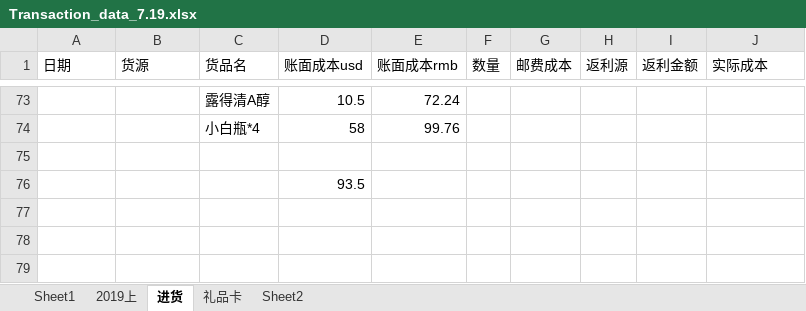
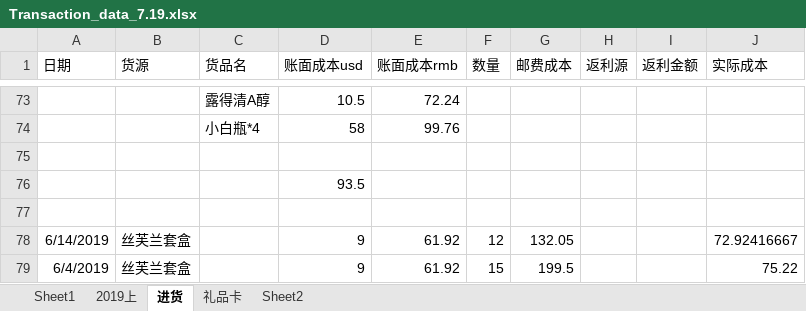
Before and after one commit to hanaduy/LXLZ, an Excel workbook: Transaction_data_7.19.xlsx, sheet 进货, drawn as a sheet; only a part is shown, gaps mark what is left out; values as stored, in another font and other column widths than the file's, no borders; 1 other sheet too large or unreadable and not compared; the diff names each change by its address in the sheet, - before the commit and + after, or states it on an @@ line.

Commit message:
Add xlsx 7-29

```diff
--- a/Transaction_data_7.19.xlsx (sheet 进货)
+++ b/Transaction_data_7.19.xlsx (sheet 进货)
+row 77: (empty)
+row 78: 6/14/2019 | 丝芙兰套盒 |  | 9 | 61.92 | 12 | 132.05 |  |  | 72.92416667
+row 79: 6/4/2019 | 丝芙兰套盒 |  | 9 | 61.92 | 15 | 199.5 |  |  | 75.22
```
